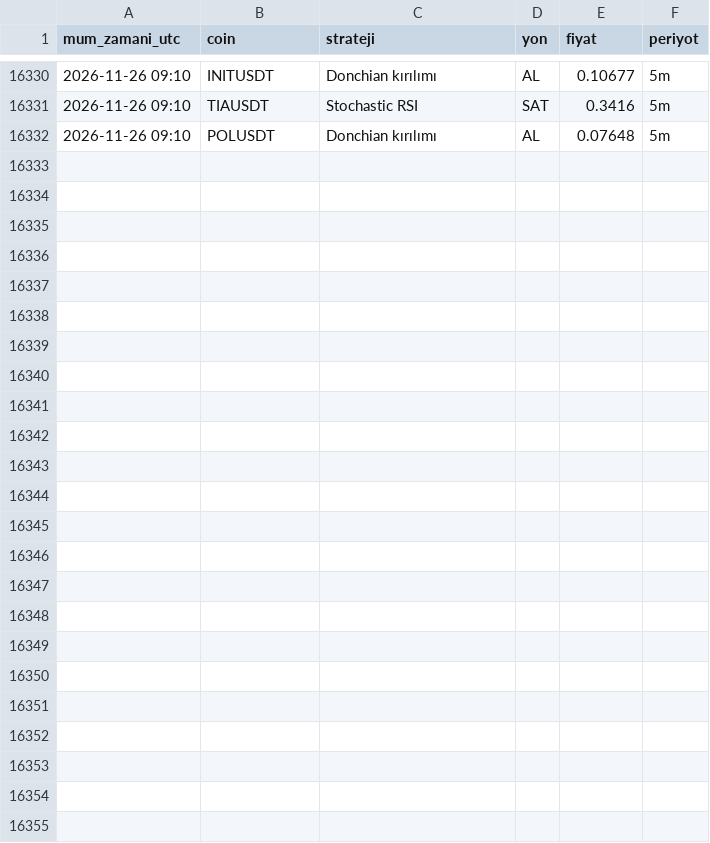
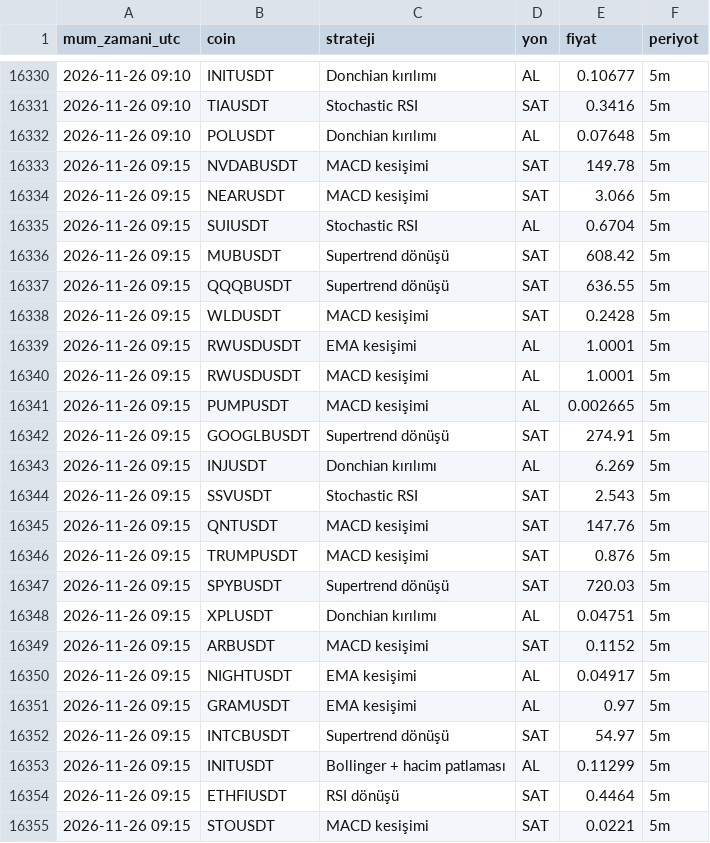
Before and after one commit to yumrukayayunusemre-creator/kripto-sinyal, a CSV file: kayitlar/strateji_sinyalleri_2026-11.csv, drawn as a sheet; only a part is shown, gaps mark what is left out.

Commit message:
sinyal kaydı 2026-11-26 09:20 [skip ci]

```diff
--- a/kayitlar/strateji_sinyalleri_2026-11.csv
+++ b/kayitlar/strateji_sinyalleri_2026-11.csv
@@ -16332 +16332,24 @@ mum_zamani_utc,coin,strateji,yon,fiyat,periyot
 2026-11-26 09:10,POLUSDT,Donchian kırılımı,AL,0.07648,5m
+2026-11-26 09:15,NVDABUSDT,MACD kesişimi,SAT,149.78,5m
+2026-11-26 09:15,NEARUSDT,MACD kesişimi,SAT,3.066,5m
+2026-11-26 09:15,SUIUSDT,Stochastic RSI,AL,0.6704,5m
+2026-11-26 09:15,MUBUSDT,Supertrend dönüşü,SAT,608.42,5m
+2026-11-26 09:15,QQQBUSDT,Supertrend dönüşü,SAT,636.55,5m
+2026-11-26 09:15,WLDUSDT,MACD kesişimi,SAT,0.2428,5m
+2026-11-26 09:15,RWUSDUSDT,EMA kesişimi,AL,1.0001,5m
+2026-11-26 09:15,RWUSDUSDT,MACD kesişimi,AL,1.0001,5m
+2026-11-26 09:15,PUMPUSDT,MACD kesişimi,AL,0.002665,5m
+2026-11-26 09:15,GOOGLBUSDT,Supertrend dönüşü,SAT,274.91,5m
+2026-11-26 09:15,INJUSDT,Donchian kırılımı,AL,6.269,5m
+2026-11-26 09:15,SSVUSDT,Stochastic RSI,SAT,2.543,5m
+2026-11-26 09:15,QNTUSDT,MACD kesişimi,SAT,147.76,5m
+2026-11-26 09:15,TRUMPUSDT,MACD kesişimi,SAT,0.876,5m
+2026-11-26 09:15,SPYBUSDT,Supertrend dönüşü,SAT,720.03,5m
+2026-11-26 09:15,XPLUSDT,Donchian kırılımı,AL,0.04751,5m
+2026-11-26 09:15,ARBUSDT,MACD kesişimi,SAT,0.1152,5m
+2026-11-26 09:15,NIGHTUSDT,EMA kesişimi,AL,0.04917,5m
+2026-11-26 09:15,GRAMUSDT,EMA kesişimi,AL,0.97,5m
+2026-11-26 09:15,INTCBUSDT,Supertrend dönüşü,SAT,54.97,5m
+2026-11-26 09:15,INITUSDT,Bollinger + hacim patlaması,AL,0.11299,5m
+2026-11-26 09:15,ETHFIUSDT,RSI dönüşü,SAT,0.4464,5m
+2026-11-26 09:15,STOUSDT,MACD kesişimi,SAT,0.0221,5m
```
Also changed, not shown: kayitlar/sinyaller_2026-11.csv, 1 other file.
